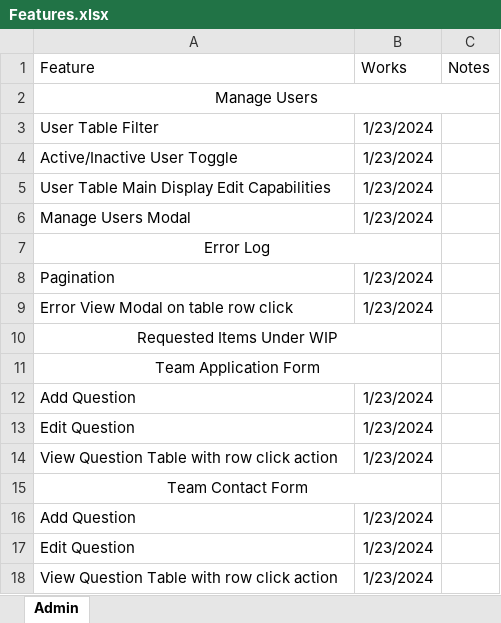
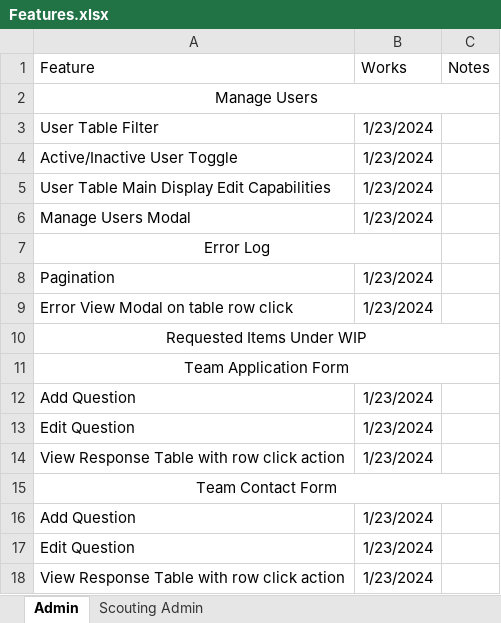
Before and after one commit to 3492PARTs/PARTs_Website, an Excel workbook: Features.xlsx, sheet Admin, drawn as a sheet; values as stored, in another font and other column widths than the file's, no borders; the diff names each change by its address in the sheet, - before the commit and + after, or states it on an @@ line.

```diff
--- a/Features.xlsx (sheet Admin)
+++ b/Features.xlsx (sheet Admin)
+sheet tab: Scouting Admin
-A10:B10 merged
+A10:C10 merged
-A11:B11 merged
+A11:C11 merged
-A14 (Feature): View Question Table with row click action
+A14 (Feature): View Response Table with row click action
-A15:B15 merged
+A15:C15 merged
-A18 (Feature): View Question Table with row click action
+A18 (Feature): View Response Table with row click action
```
Also changed, not shown: 1 other file.
